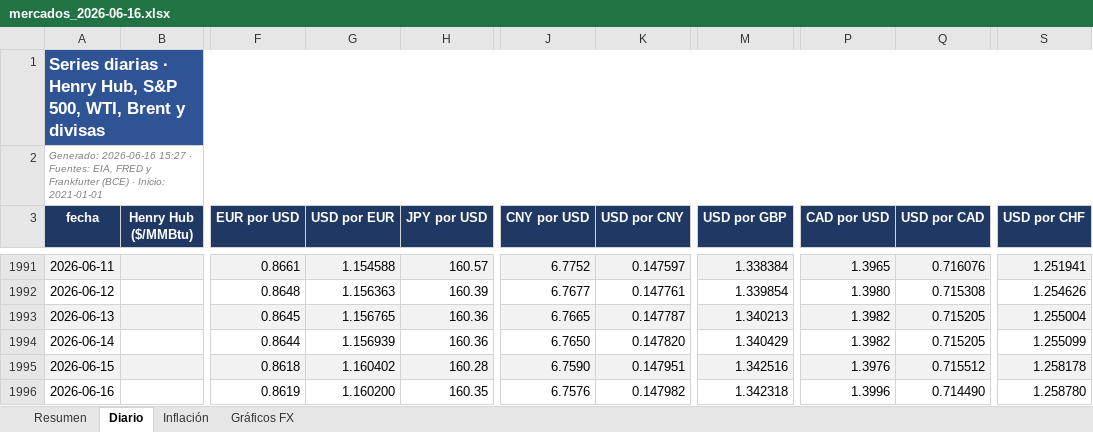
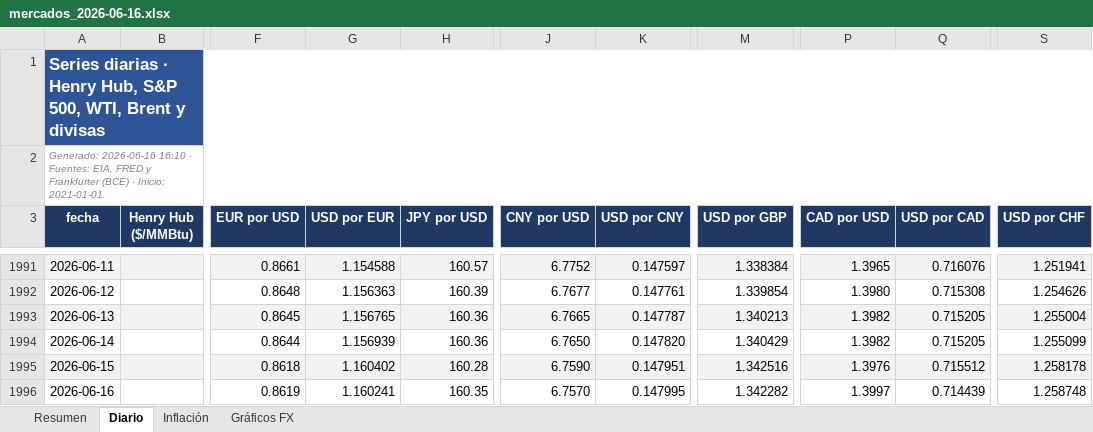
Before and after one commit to benjany2011-sys/Indicators, an Excel workbook: resultados/mercados_2026-06-16.xlsx, sheet Diario, drawn as a sheet; only a part is shown, gaps mark what is left out; values as stored, in another font and other column widths than the file's, no borders; charts and pictures not drawn; the diff names each change by its address in the sheet, - before the commit and + after, or states it on an @@ line.

```diff
--- a/resultados/mercados_2026-06-16.xlsx (sheet Diario)
+++ b/resultados/mercados_2026-06-16.xlsx (sheet Diario)
-A2 (fecha): Generado: 2026-06-16 15:27 · Fuentes:…
+A2 (fecha): Generado: 2026-06-16 16:10 · Fuentes:…
-G1996 (USD por EUR): 1.160200
+G1996 (USD por EUR): 1.160241
-J1996 (CNY por USD): 6.7576
+J1996 (CNY por USD): 6.7570
-K1996 (USD por CNY): 0.147982
+K1996 (USD por CNY): 0.147995
-M1996 (USD por GBP): 1.342318
+M1996 (USD por GBP): 1.342282
-P1996 (CAD por USD): 1.3996
+P1996 (CAD por USD): 1.3997
-Q1996 (USD por CAD): 0.714490
+Q1996 (USD por CAD): 0.714439
-S1996 (USD por CHF): 1.258780
+S1996 (USD por CHF): 1.258748
```
Also changed, not shown: sheet Resumen, sheet Inflación, resultados/mercados_reciente.xlsx, 4 other files.
